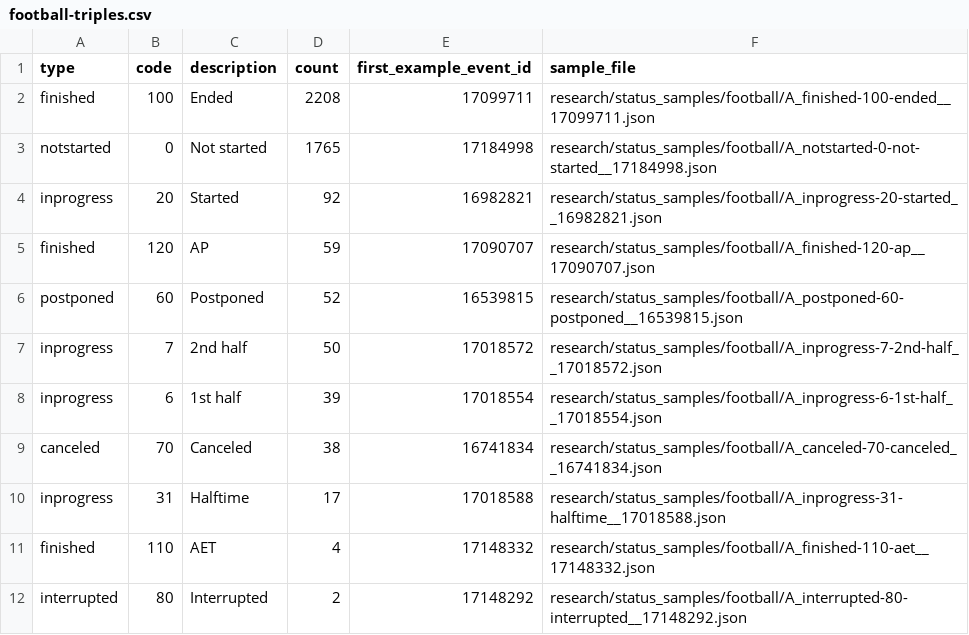
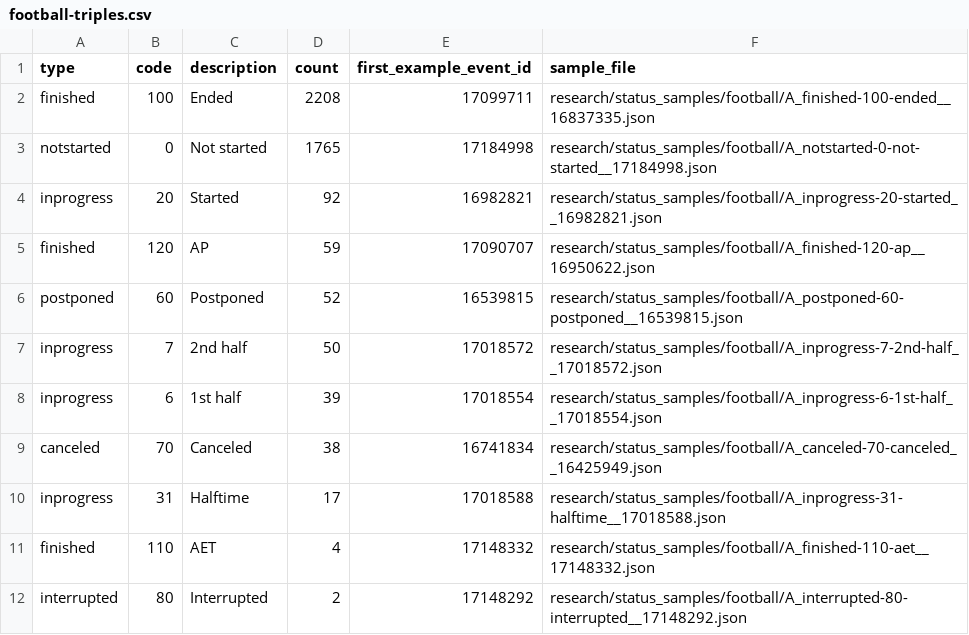
Before and after one commit to tunjayoff/sofascore_scraper, a CSV file: docs/status-matrix/football-triples.csv, drawn as a sheet.

```diff
--- a/docs/status-matrix/football-triples.csv
+++ b/docs/status-matrix/football-triples.csv
@@ -1,6 +1,6 @@
 type,code,description,count,first_example_event_id,sample_file
-finished,100,Ended,2208,17099711,research/status_samples/football/A_finished-100-ended__17099711.json
+finished,100,Ended,2208,17099711,research/status_samples/football/A_finished-100-ended__16837335.json
 notstarted,0,Not started,1765,17184998,research/status_samples/football/A_notstarted-0-not-started__17184998.json
 inprogress,20,Started,92,16982821,research/status_samples/football/A_inprogress-20-started__16982821.json
-finished,120,AP,59,17090707,research/status_samples/football/A_finished-120-ap__17090707.json
+finished,120,AP,59,17090707,research/status_samples/football/A_finished-120-ap__16950622.json
 postponed,60,Postponed,52,16539815,research/status_samples/football/A_postponed-60-postponed__16539815.json
@@ -8,3 +8,3 @@ inprogress,7,2nd half,50,17018572,research/status_samples/football/A_inprogress-
 inprogress,6,1st half,39,17018554,research/status_samples/football/A_inprogress-6-1st-half__17018554.json
-canceled,70,Canceled,38,16741834,research/status_samples/football/A_canceled-70-canceled__16741834.json
+canceled,70,Canceled,38,16741834,research/status_samples/football/A_canceled-70-canceled__16425949.json
 inprogress,31,Halftime,17,17018588,research/status_samples/football/A_inprogress-31-halftime__17018588.json
```
Also changed, not shown: docs/status-matrix/basketball-triples.csv, docs/status-matrix/tennis-triples.csv, 15 other files.
